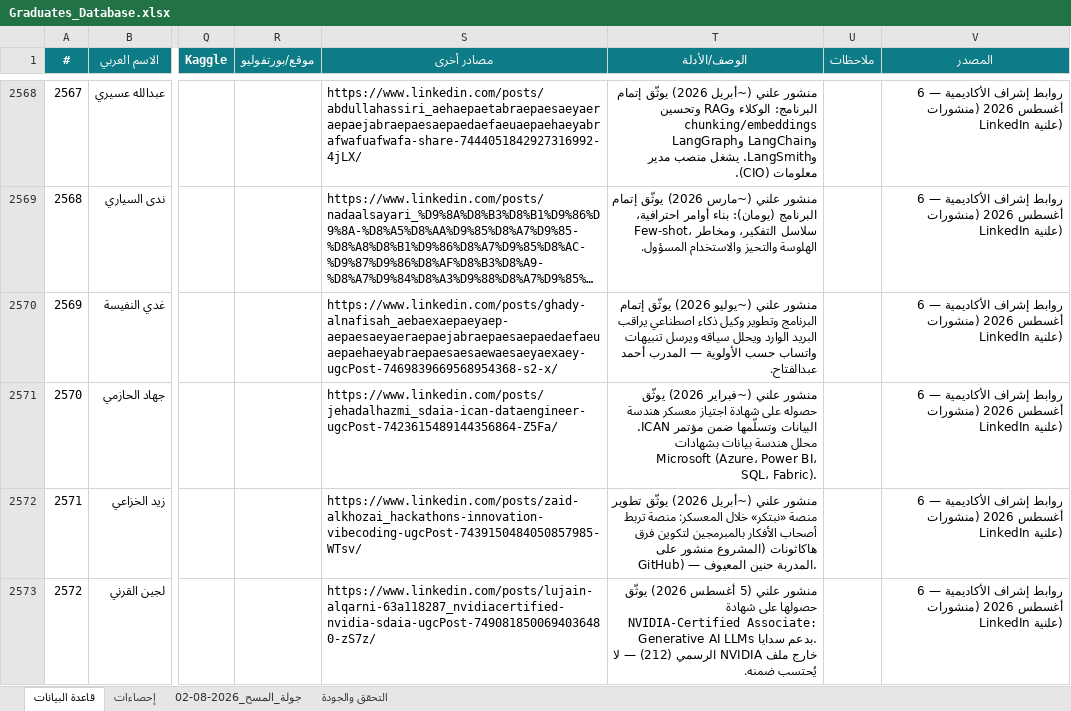
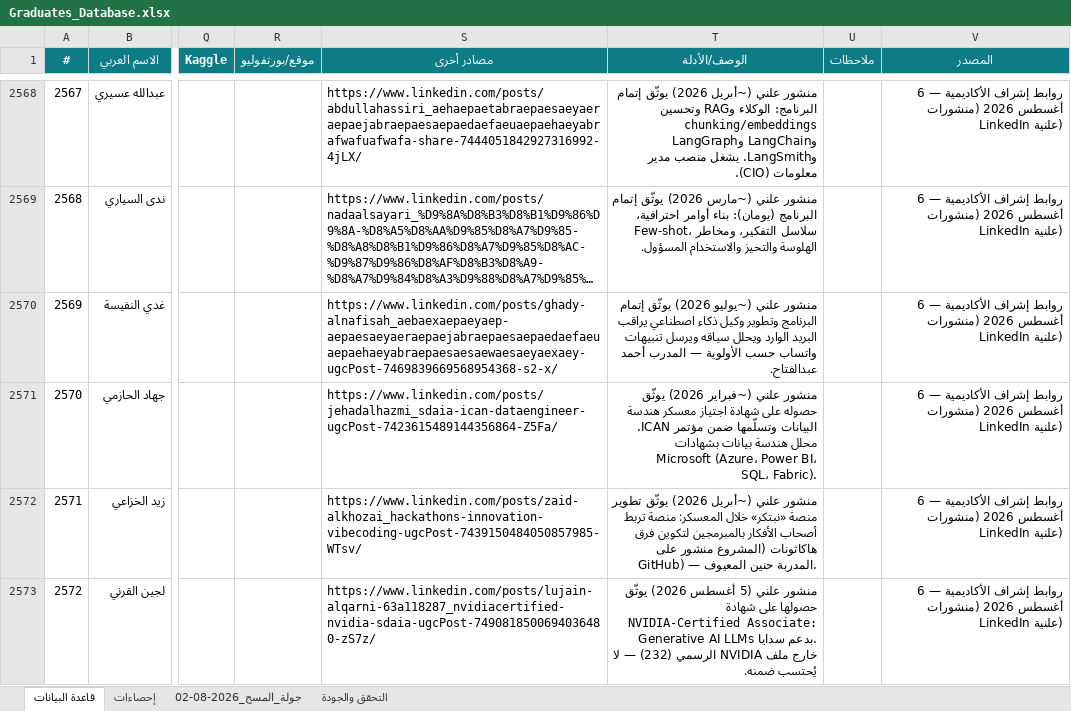
Before and after one commit to malenezi/malenezi, an Excel workbook: Academy/Graduates/Graduates_Database.xlsx, sheet قاعدة البيانات, drawn as a sheet; only a part is shown, gaps mark what is left out; long unchanged cells end in …; values as stored, in another font and other column widths than the file's, no borders; charts and pictures not drawn; the diff covers the shown part only; the diff names each change by its address in the sheet, - before the commit and + after, or states it on an @@ line.

```diff
--- a/Academy/Graduates/Graduates_Database.xlsx (sheet قاعدة البيانات)
+++ b/Academy/Graduates/Graduates_Database.xlsx (sheet قاعدة البيانات)
-T2573 (الوصف/الأدلة): …NVIDIA الرسمي (212) — لا…
+T2573 (الوصف/الأدلة): …NVIDIA الرسمي (232) — لا…
```
Also changed, not shown: 5 edited cells elsewhere in this sheet, sheet إحصاءات, sheet التحقق والجودة, charts or pictures, 3 other files.
